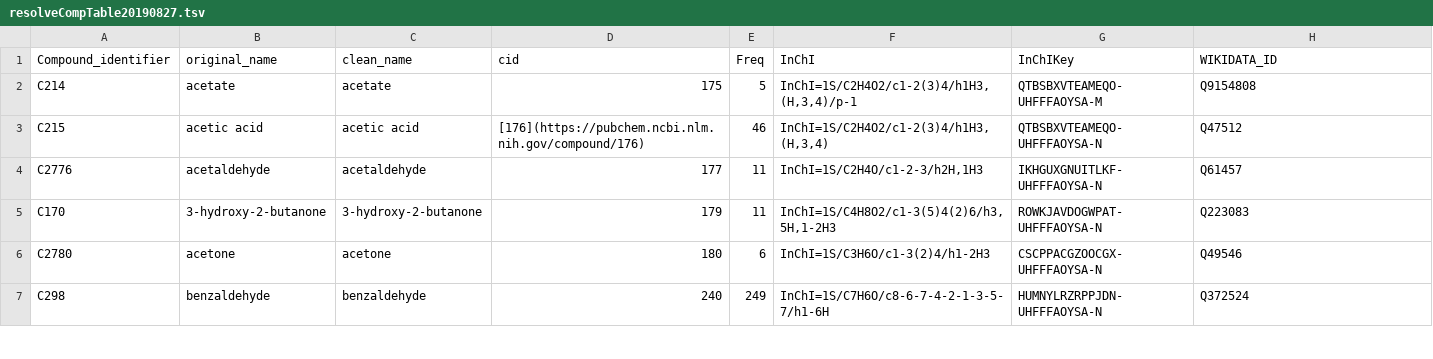
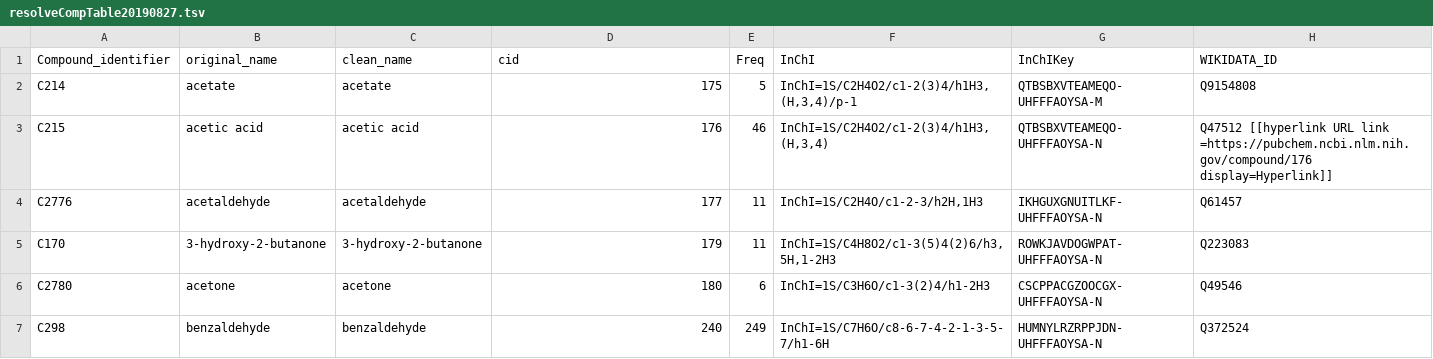
Before and after one commit to gilienv/EssOilDB, a TSV file: tables/chemistry/resolveCompTable20190827.tsv, drawn as a sheet; only a part is shown.

Commit message:
Update resolveCompTable20190827.tsv

```diff
--- a/tables/chemistry/resolveCompTable20190827.tsv
+++ b/tables/chemistry/resolveCompTable20190827.tsv
@@ -2,3 +2,3 @@ Compound_identifier	original_name	clean_name	cid	Freq	InChI	InChIKey	WIKIDATA_ID
 C214	acetate	acetate	175	5	InChI=1S/C2H4O2/c1-2(3)4/h1H3,(H,3,4)/p-1	QTBSBXVTEAMEQO-UHFFFAOYSA-M	Q9154808
-C215	acetic acid	acetic acid	[176](https://pubchem.ncbi.nlm.nih.gov/compound/176)	46	InChI=1S/C2H4O2/c1-2(3)4/h1H3,(H,3,4)	QTBSBXVTEAMEQO-UHFFFAOYSA-N	Q47512
+C215	acetic acid	acetic acid	176	46	InChI=1S/C2H4O2/c1-2(3)4/h1H3,(H,3,4)	QTBSBXVTEAMEQO-UHFFFAOYSA-N	Q47512  [[hyperlink URL link =https://pubchem.ncbi.nlm.nih.gov/compound/176 display=Hyperlink]]
 C2776	acetaldehyde	acetaldehyde	177	11	InChI=1S/C2H4O/c1-2-3/h2H,1H3	IKHGUXGNUITLKF-UHFFFAOYSA-N	Q61457
```
